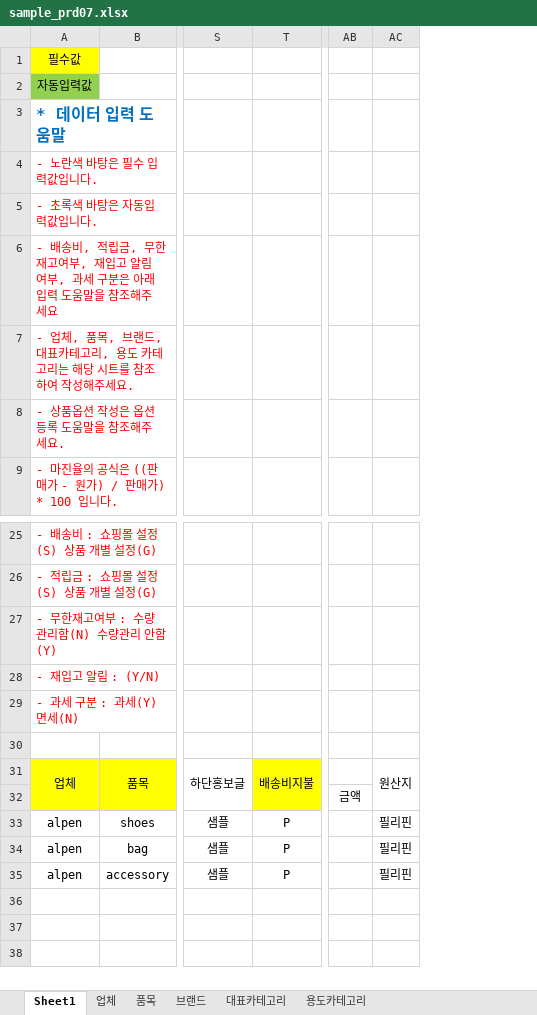
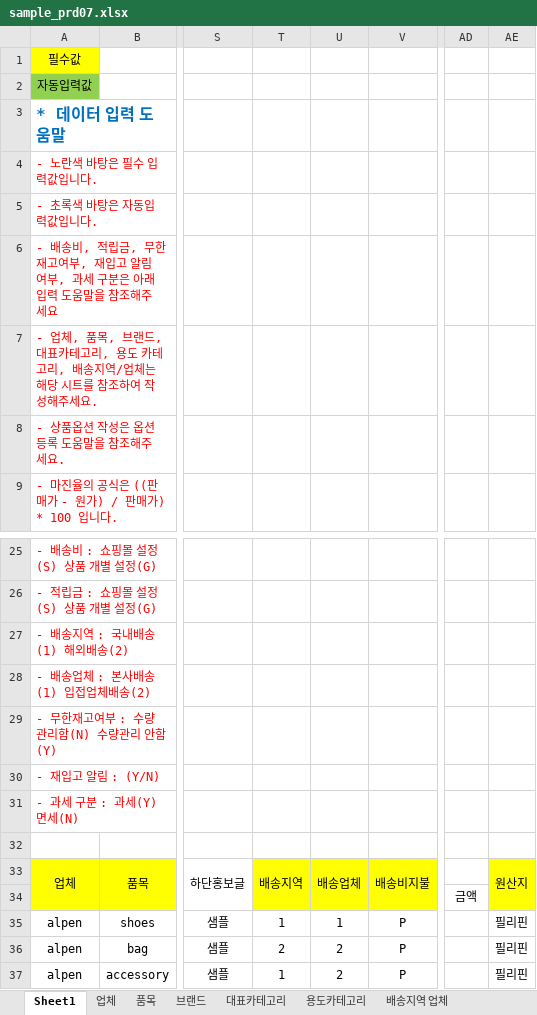
Before and after one commit to fourlab-charls74/fourlab, an Excel workbook: public/sample/sample_prd07.xlsx, sheet Sheet1, drawn as a sheet; only a part is shown, gaps mark what is left out; values as stored, in another font and other column widths than the file's, no borders; addresses are those after the commit; rows hold the shown columns only; the diff names each change by its address in the sheet, - before the commit and + after, or states it on an @@ line.

```diff
--- a/public/sample/sample_prd07.xlsx (sheet Sheet1)
+++ b/public/sample/sample_prd07.xlsx (sheet Sheet1)
+sheet tab: 배송지역 업체
+column T, rows 33-37: 배송지역 |  | 1 | 2 | 1
+column U, rows 33-37: 배송업체 |  | 1 | 2 | 2
-A7: …카테고리는 해당…
+A7: …카테고리, 배송지역/업체는 해당…
+row 27: - 배송지역 : 국내배송(1) 해외배송(2)
+row 28: - 배송업체 : 본사배송(1) 입접업체배송(2)
-AE33:AE34 fill: none
+AE33:AE34 fill: #FFFF00
```
Also changed, not shown: formulas that keep their value, 22 other files.
